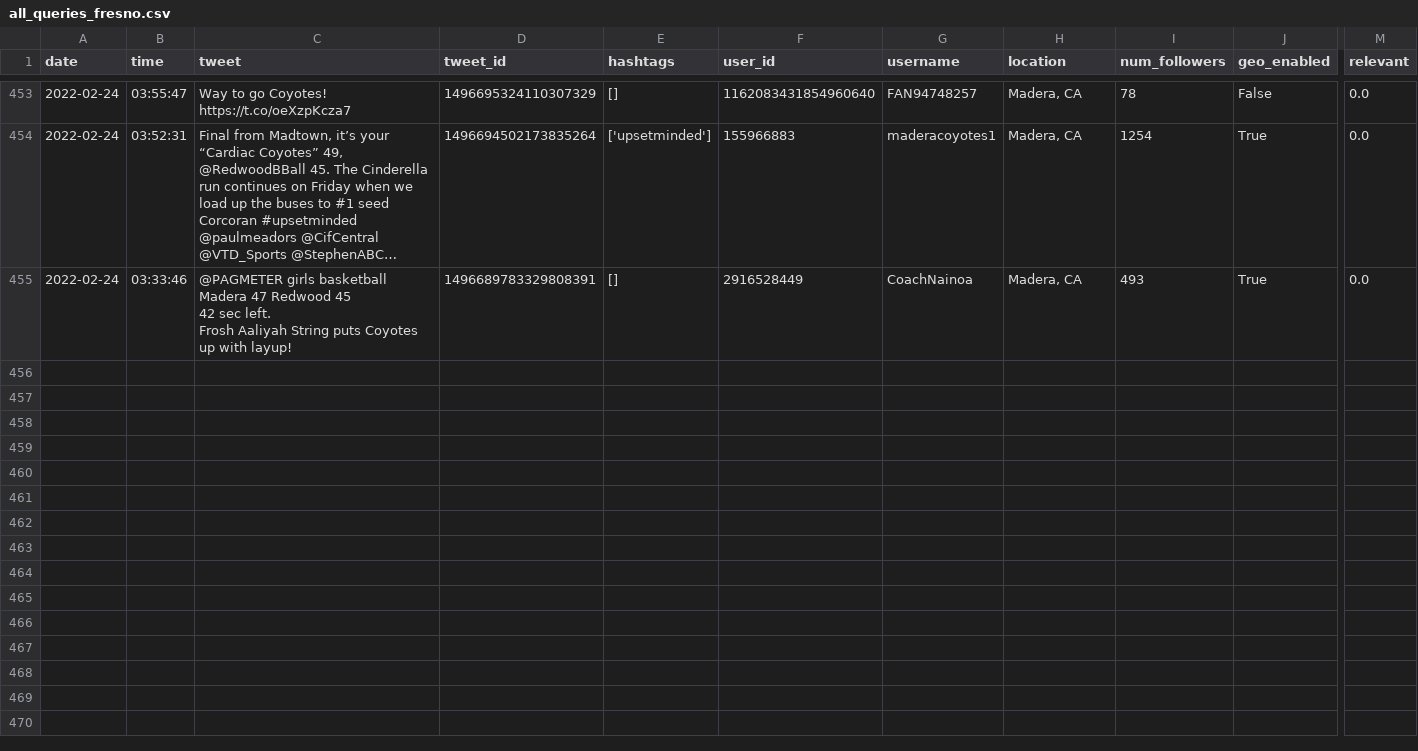
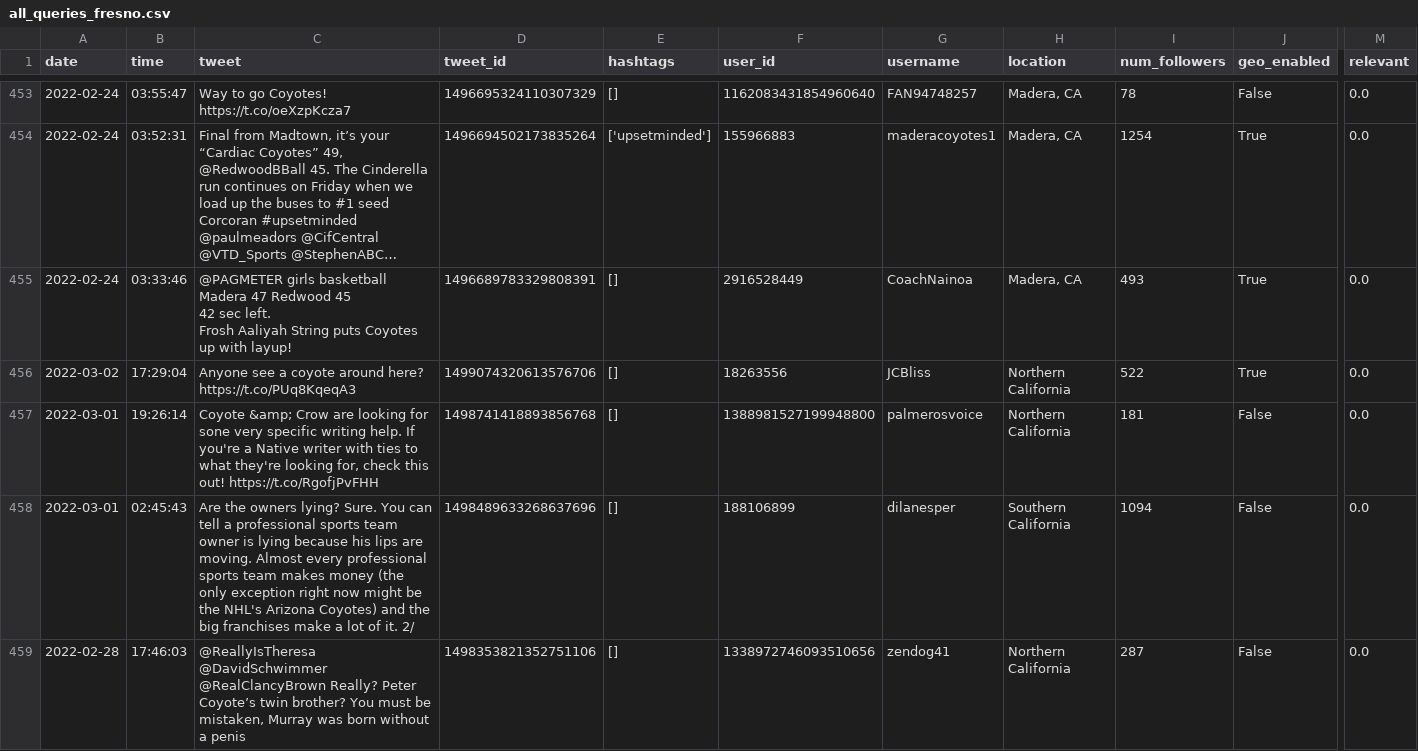
Before and after one commit to Isaac1o/CDFW, a CSV file: twitter/coyotes/data/fresno/all_queries_fresno.csv, drawn as a sheet; only a part is shown, gaps mark what is left out; long unchanged cells end in …; rows hold the shown columns only; the diff names each change by its address in the sheet, - before the commit and + after, or states it on an @@ line.

```diff
--- a/twitter/coyotes/data/fresno/all_queries_fresno.csv
+++ b/twitter/coyotes/data/fresno/all_queries_fresno.csv
+row 456: 2022-03-02 | 17:29:04 | Anyone see a coyote around here? https://t.co/PUq8KqeqA3 | 1499074320613576706 | [] | 18263556 | JCBliss | Northern California | 522 | True | 0.0
+row 457: 2022-03-01 | 19:26:14 | Coyote &amp; Crow are looking for sone very specific writing help. If you're a Native writer with ties to what they're looking for, check this out! https://t.co/RgofjPvFHH | 1498741418893856768 | [] | 1388981527199948800 | palmerosvoice | Northern California | 181 | False | 0.0
+row 458: 2022-03-01 | 02:45:43 | Are the owners lying? Sure. You can tell a professional sports team owner is lying because his lips are moving. Almost every professional sports team makes money (the only exception right now might be the NHL's Arizona Coyotes) and the big franchises make a lot of it. 2/ | 1498489633268637696 | [] | 188106899 | dilanesper | Southern California | 1094 | False | 0.0
+row 459: 2022-02-28 | 17:46:03 | @ReallyIsTheresa @DavidSchwimmer @RealClancyBrown Really? Peter Coyote’s twin brother? You must be mistaken, Murray was born without a penis | 1498353821352751106 | [] | 1338972746093510656 | zendog41 | Northern California | 287 | False | 0.0
```
Also changed, not shown: twitter/coyotes/data/sac/all_queries_sac.csv, twitter/coyotes/data/sd/all_queries_sd.csv, 4 other files.
